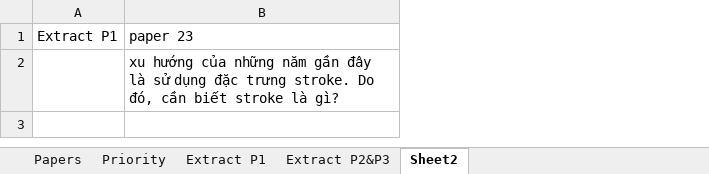
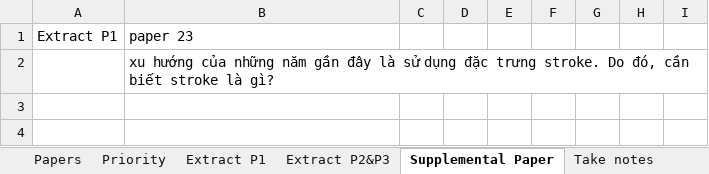
Before and after one commit to Ahmed74/ex-ocr-video, an Excel workbook: State of Art_Text Detection & Recognition.xlsx, sheet Supplemental Paper, drawn as a sheet; only a part is shown; values as stored, in another font and other column widths than the file's, no borders; the diff covers the shown part only; the diff names each change by its address in the sheet, - before the commit and + after, or states it on an @@ line.

```diff
--- a/State of Art_Text Detection & Recognition.xlsx (sheet Supplemental Paper)
+++ b/State of Art_Text Detection & Recognition.xlsx (sheet Supplemental Paper)
-sheet tab: Sheet2
+sheet tab: Supplemental Paper
+sheet tab: Take notes
+column C, empty
+column D, empty
+column E, empty
+column F, empty
+column G, empty
+column H, empty
+column I, empty
+row 3: (empty)
+row 4: (empty)
```
Also changed, not shown: 3 added rows elsewhere in this sheet, sheet Extract P2&P3, sheet Extract P1, sheet Papers, 2 other files.
